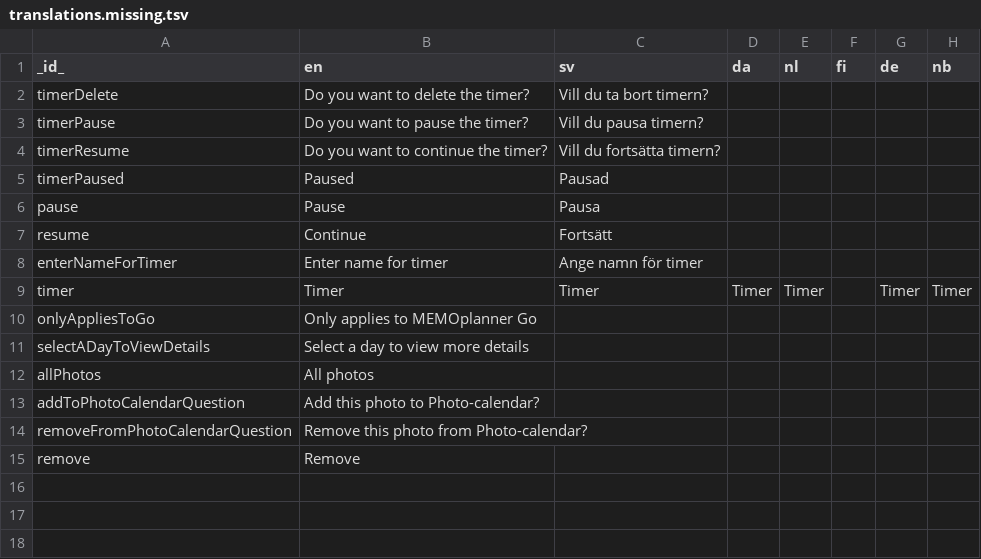
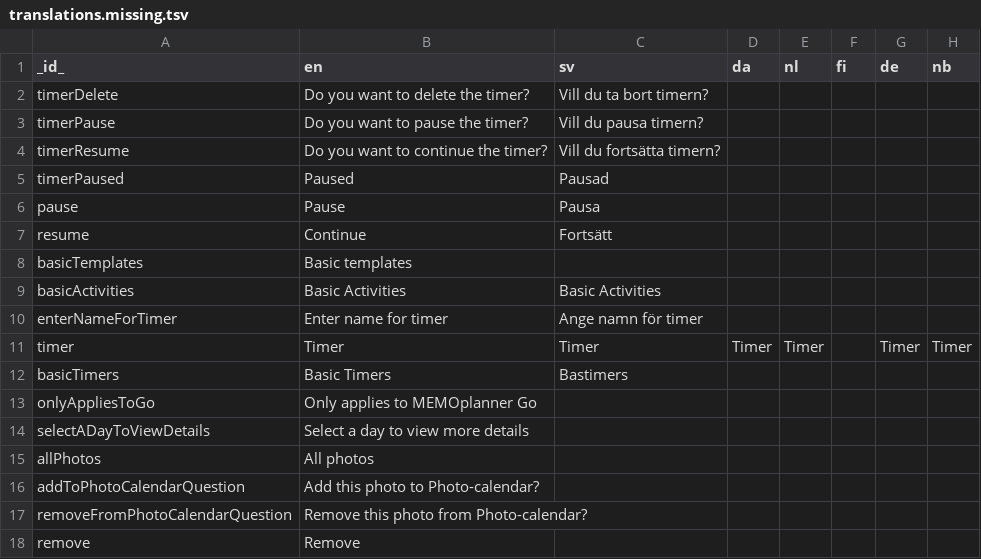
Before and after one commit to abilia/system_settings_editor, a TSV file: lib/i18n/translations.missing.tsv, drawn as a sheet; the diff names each change by its address in the sheet, - before the commit and + after, or states it on an @@ line.

```diff
--- a/lib/i18n/translations.missing.tsv
+++ b/lib/i18n/translations.missing.tsv
+row 8: basicTemplates | Basic templates
+row 9: basicActivities | Basic Activities | Basic Activities
+row 12: basicTimers | Basic Timers | Bastimers
```
Also changed, not shown: lib/i18n/translations.tsv, 12 other files.
